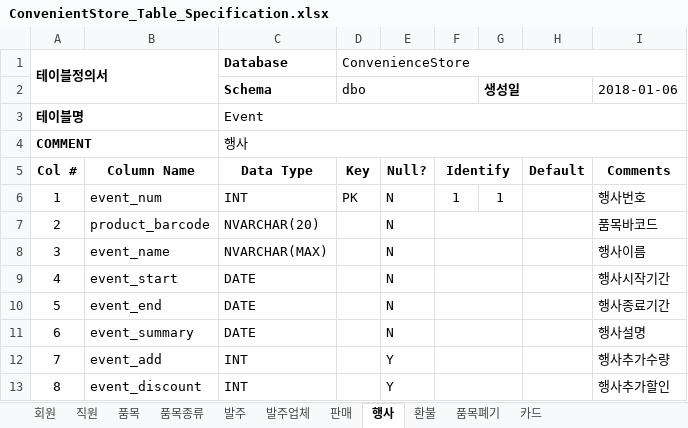
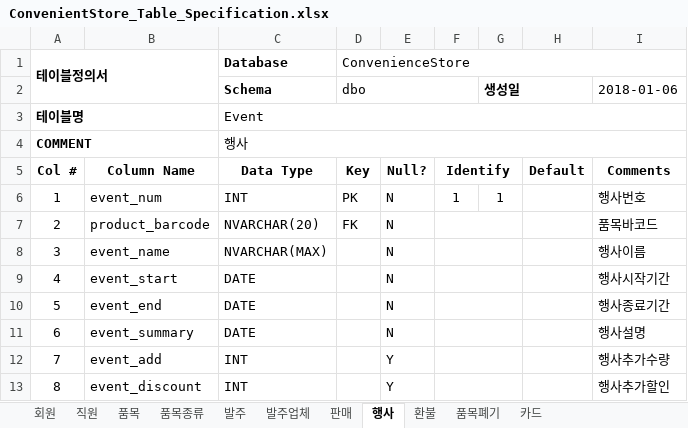
Before and after one commit to pure156484/-ConvenienceProject, an Excel workbook: ConvenientStore_Table_Specification.xlsx, sheet 행사, drawn as a sheet; values as stored, in another font and other column widths than the file's, no borders; the diff names each change by its address in the sheet, - before the commit and + after, or states it on an @@ line.

```diff
--- a/ConvenientStore_Table_Specification.xlsx (sheet 행사)
+++ b/ConvenientStore_Table_Specification.xlsx (sheet 행사)
-D7 (ConvenienceStore): (empty)
+D7 (ConvenienceStore): FK
```
Also changed, not shown: 18 other files.
